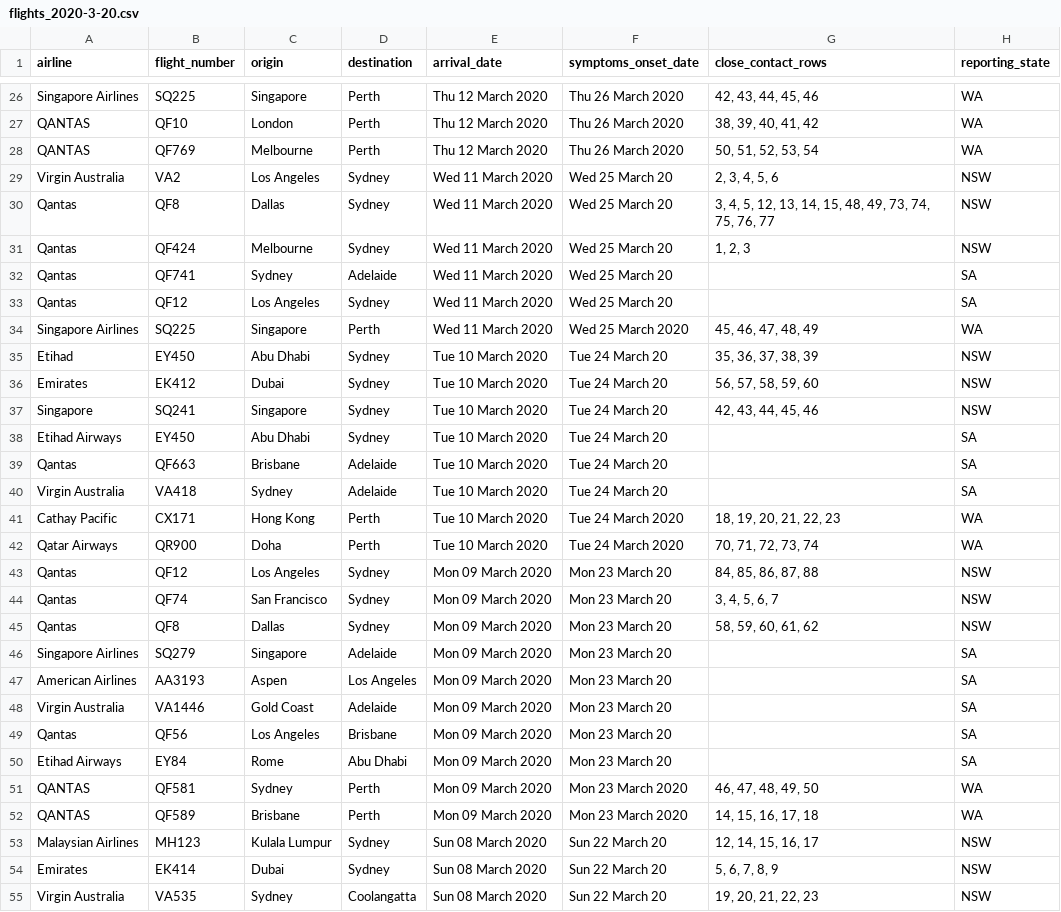
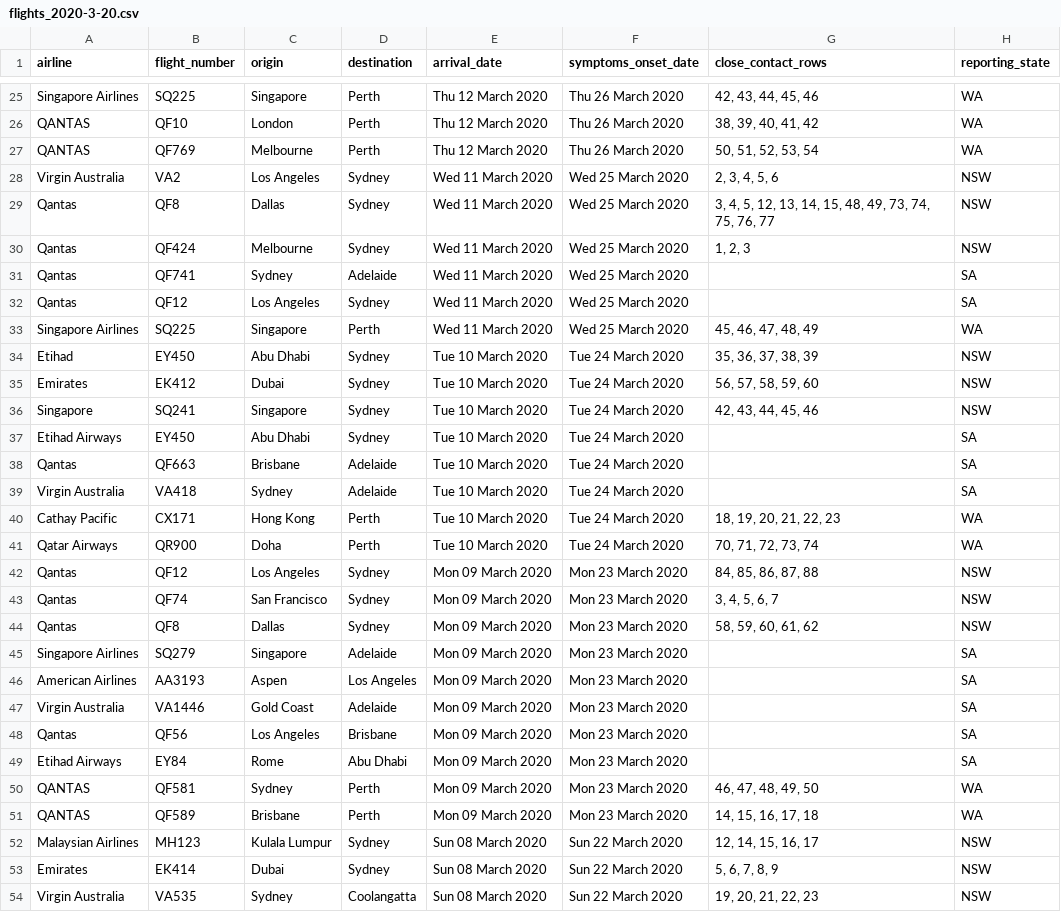
Before and after one commit to bazickoff/covid19-aus-flights-scraper, a CSV file: flight_data/all/flights_2020-3-20.csv, drawn as a sheet; only a part is shown, gaps mark what is left out; the diff covers the shown part only.

```diff
--- a/flight_data/all/flights_2020-3-20.csv
+++ b/flight_data/all/flights_2020-3-20.csv
@@ -28,28 +27,28 @@ QANTAS,QF10,London,Perth,Thu 12 March 2020,Thu 26 March 2020,"38, 39, 40, 41, 42
 QANTAS,QF769,Melbourne,Perth,Thu 12 March 2020,Thu 26 March 2020,"50, 51, 52, 53, 54",WA
-Virgin Australia,VA2,Los Angeles,Sydney,Wed 11 March 2020,Wed 25 March 20,"2, 3, 4, 5, 6",NSW
-Qantas,QF8,Dallas,Sydney,Wed 11 March 2020,Wed 25 March 20,"3, 4, 5, 12, 13, 14, 15, 48, 49, 73, 74, 75, 76, 77",NSW
-Qantas,QF424,Melbourne,Sydney,Wed 11 March 2020,Wed 25 March 20,"1, 2, 3",NSW
-Qantas,QF741,Sydney,Adelaide,Wed 11 March 2020,Wed 25 March 20,,SA
-Qantas,QF12,Los Angeles,Sydney,Wed 11 March 2020,Wed 25 March 20,,SA
+Virgin Australia,VA2,Los Angeles,Sydney,Wed 11 March 2020,Wed 25 March 2020,"2, 3, 4, 5, 6",NSW
+Qantas,QF8,Dallas,Sydney,Wed 11 March 2020,Wed 25 March 2020,"3, 4, 5, 12, 13, 14, 15, 48, 49, 73, 74, 75, 76, 77",NSW
+Qantas,QF424,Melbourne,Sydney,Wed 11 March 2020,Wed 25 March 2020,"1, 2, 3",NSW
+Qantas,QF741,Sydney,Adelaide,Wed 11 March 2020,Wed 25 March 2020,,SA
+Qantas,QF12,Los Angeles,Sydney,Wed 11 March 2020,Wed 25 March 2020,,SA
 Singapore Airlines,SQ225,Singapore,Perth,Wed 11 March 2020,Wed 25 March 2020,"45, 46, 47, 48, 49",WA
-Etihad,EY450,Abu Dhabi,Sydney,Tue 10 March 2020,Tue 24 March 20,"35, 36, 37, 38, 39",NSW
-Emirates,EK412,Dubai,Sydney,Tue 10 March 2020,Tue 24 March 20,"56, 57, 58, 59, 60",NSW
-Singapore,SQ241,Singapore,Sydney,Tue 10 March 2020,Tue 24 March 20,"42, 43, 44, 45, 46",NSW
-Etihad Airways,EY450,Abu Dhabi,Sydney,Tue 10 March 2020,Tue 24 March 20,,SA
-Qantas,QF663,Brisbane,Adelaide,Tue 10 March 2020,Tue 24 March 20,,SA
-Virgin Australia,VA418,Sydney,Adelaide,Tue 10 March 2020,Tue 24 March 20,,SA
+Etihad,EY450,Abu Dhabi,Sydney,Tue 10 March 2020,Tue 24 March 2020,"35, 36, 37, 38, 39",NSW
+Emirates,EK412,Dubai,Sydney,Tue 10 March 2020,Tue 24 March 2020,"56, 57, 58, 59, 60",NSW
+Singapore,SQ241,Singapore,Sydney,Tue 10 March 2020,Tue 24 March 2020,"42, 43, 44, 45, 46",NSW
+Etihad Airways,EY450,Abu Dhabi,Sydney,Tue 10 March 2020,Tue 24 March 2020,,SA
+Qantas,QF663,Brisbane,Adelaide,Tue 10 March 2020,Tue 24 March 2020,,SA
+Virgin Australia,VA418,Sydney,Adelaide,Tue 10 March 2020,Tue 24 March 2020,,SA
 Cathay Pacific,CX171,Hong Kong,Perth,Tue 10 March 2020,Tue 24 March 2020,"18, 19, 20, 21, 22, 23",WA
 Qatar Airways,QR900,Doha,Perth,Tue 10 March 2020,Tue 24 March 2020,"70, 71, 72, 73, 74",WA
-Qantas,QF12,Los Angeles,Sydney,Mon 09 March 2020,Mon 23 March 20,"84, 85, 86, 87, 88",NSW
-Qantas,QF74,San Francisco,Sydney,Mon 09 March 2020,Mon 23 March 20,"3, 4, 5, 6, 7",NSW
-Qantas,QF8,Dallas,Sydney,Mon 09 March 2020,Mon 23 March 20,"58, 59, 60, 61, 62",NSW
-Singapore Airlines,SQ279,Singapore,Adelaide,Mon 09 March 2020,Mon 23 March 20,,SA
-American Airlines,AA3193,Aspen,Los Angeles,Mon 09 March 2020,Mon 23 March 20,,SA
-Virgin Australia,VA1446,Gold Coast,Adelaide,Mon 09 March 2020,Mon 23 March 20,,SA
-Qantas,QF56,Los Angeles,Brisbane,Mon 09 March 2020,Mon 23 March 20,,SA
-Etihad Airways,EY84,Rome,Abu Dhabi,Mon 09 March 2020,Mon 23 March 20,,SA
+Qantas,QF12,Los Angeles,Sydney,Mon 09 March 2020,Mon 23 March 2020,"84, 85, 86, 87, 88",NSW
+Qantas,QF74,San Francisco,Sydney,Mon 09 March 2020,Mon 23 March 2020,"3, 4, 5, 6, 7",NSW
+Qantas,QF8,Dallas,Sydney,Mon 09 March 2020,Mon 23 March 2020,"58, 59, 60, 61, 62",NSW
+Singapore Airlines,SQ279,Singapore,Adelaide,Mon 09 March 2020,Mon 23 March 2020,,SA
+American Airlines,AA3193,Aspen,Los Angeles,Mon 09 March 2020,Mon 23 March 2020,,SA
+Virgin Australia,VA1446,Gold Coast,Adelaide,Mon 09 March 2020,Mon 23 March 2020,,SA
+Qantas,QF56,Los Angeles,Brisbane,Mon 09 March 2020,Mon 23 March 2020,,SA
+Etihad Airways,EY84,Rome,Abu Dhabi,Mon 09 March 2020,Mon 23 March 2020,,SA
 QANTAS,QF581,Sydney,Perth,Mon 09 March 2020,Mon 23 March 2020,"46, 47, 48, 49, 50",WA
 QANTAS,QF589,Brisbane,Perth,Mon 09 March 2020,Mon 23 March 2020,"14, 15, 16, 17, 18",WA
-Malaysian Airlines,MH123,Kulala Lumpur,Sydney,Sun 08 March 2020,Sun 22 March 20,"12, 14, 15, 16, 17",NSW
-Emirates,EK414,Dubai,Sydney,Sun 08 March 2020,Sun 22 March 20,"5, 6, 7, 8, 9",NSW
-Virgin Australia,VA535,Sydney,Coolangatta,Sun 08 March 2020,Sun 22 March 20,"19, 20, 21, 22, 23",NSW
+Malaysian Airlines,MH123,Kulala Lumpur,Sydney,Sun 08 March 2020,Sun 22 March 2020,"12, 14, 15, 16, 17",NSW
+Emirates,EK414,Dubai,Sydney,Sun 08 March 2020,Sun 22 March 2020,"5, 6, 7, 8, 9",NSW
+Virgin Australia,VA535,Sydney,Coolangatta,Sun 08 March 2020,Sun 22 March 2020,"19, 20, 21, 22, 23",NSW
```
Also changed, not shown: 1 removed row and 50 edited cells elsewhere in this file, flight_data/all/latest.csv, flight_data/sa/flights_2020-3-20.csv, 1 other file.
